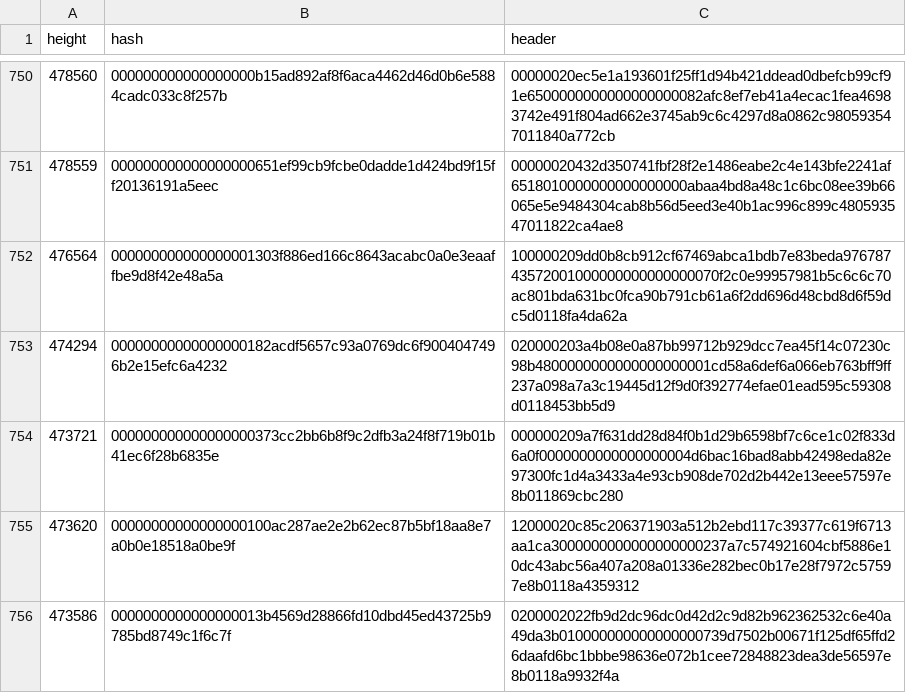
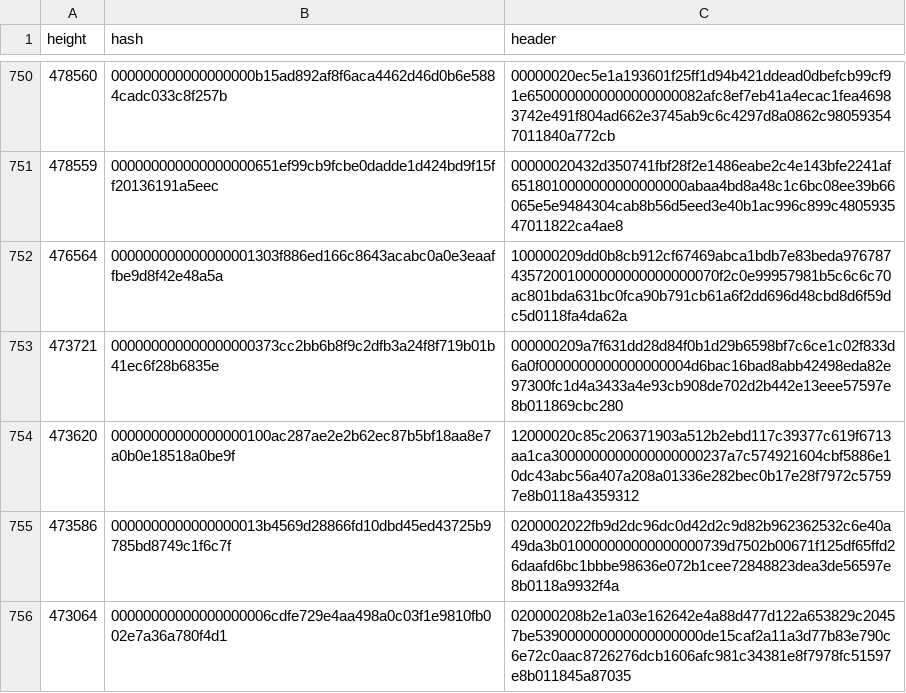
Before and after one commit to deadmanoz/stale-blocks, a CSV file: stale-blocks.csv, drawn as a sheet; only a part is shown, gaps mark what is left out; the shorter side is filled out with more unchanged rows.

Commit message:
fix(data): remove the 474294 omitted-parent invalid
1Hash block 00000000000000000182acdf5657c93a0769dc6f9004047496b2e15efc6a4232
spends an output whose parent transaction confirmed only in the
same-height competitor. That is bad-txns-inputs-missingorspent at
connect time, not an in-block ordering error.

The replacement record and binary are in bitcoin-data/invalid-blocks#5.
Point the README at the companion repository rather than the pre-474294
tree snapshot.

```diff
--- a/stale-blocks.csv
+++ b/stale-blocks.csv
@@ -752,3 +752,2 @@ height,hash,header
 476564,000000000000000001303f886ed166c8643acabc0a0e3eaaffbe9d8f42e48a5a,100000209dd0b8cb912cf67469abca1bdb7e83beda97678743572001000000000000000070f2c0e99957981b5c6c6c70ac801bda631bc0fca90b791cb61a6f2dd696d48cbd8d6f59dc5d0118fa4da62a
-474294,00000000000000000182acdf5657c93a0769dc6f9004047496b2e15efc6a4232,020000203a4b08e0a87bb99712b929dcc7ea45f14c07230c98b4800000000000000000001cd58a6def6a066eb763bff9ff237a098a7a3c19445d12f9d0f392774efae01ead595c59308d0118453bb5d9
 473721,000000000000000000373cc2bb6b8f9c2dfb3a24f8f719b01b41ec6f28b6835e,000000209a7f631dd28d84f0b1d29b6598bf7c6ce1c02f833d6a0f0000000000000000004d6bac16bad8abb42498eda82e97300fc1d4a3433a4e93cb908de702d2b442e13eee57597e8b011869cbc280
```
Also changed, not shown: 2 other files.
